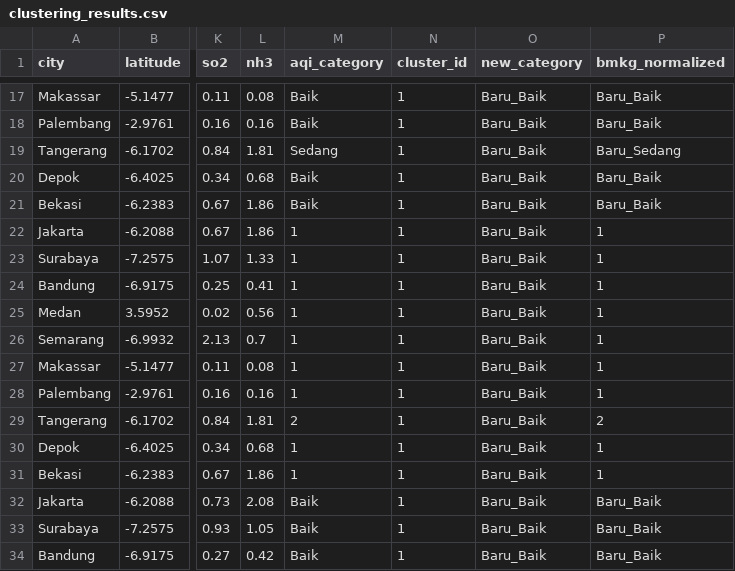
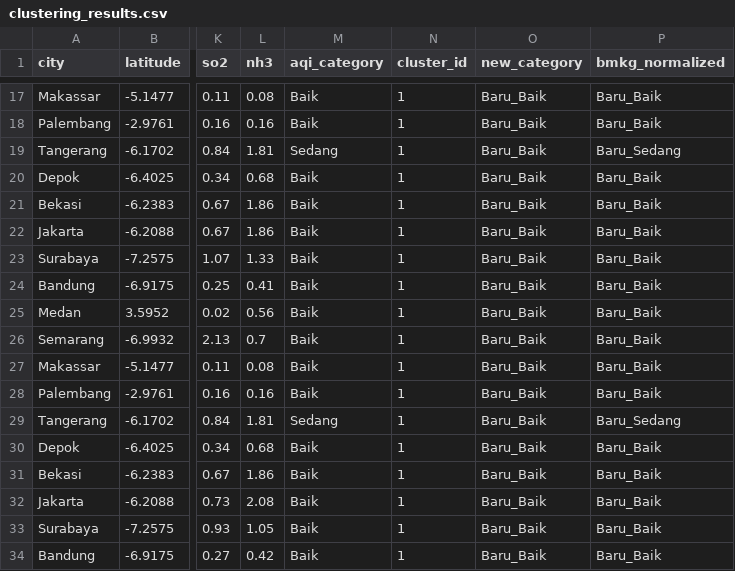
Before and after one commit to anazahra/MLOps-AirQualityPrediction, a CSV file: data/processed/clustering_results.csv, drawn as a sheet; only a part is shown, gaps mark what is left out; the diff names each change by its address in the sheet, - before the commit and + after, or states it on an @@ line.

```diff
--- a/data/processed/clustering_results.csv
+++ b/data/processed/clustering_results.csv
-M22:M28 (aqi_category): 1
+M22:M28 (aqi_category): Baik
-P22:P28 (bmkg_normalized): 1
+P22:P28 (bmkg_normalized): Baru_Baik
-M29 (aqi_category): 2
+M29 (aqi_category): Sedang
-P29 (bmkg_normalized): 2
+P29 (bmkg_normalized): Baru_Sedang
-M30:M31 (aqi_category): 1
+M30:M31 (aqi_category): Baik
-P30:P31 (bmkg_normalized): 1
+P30:P31 (bmkg_normalized): Baru_Baik
```
Also changed, not shown: 7 other files.
